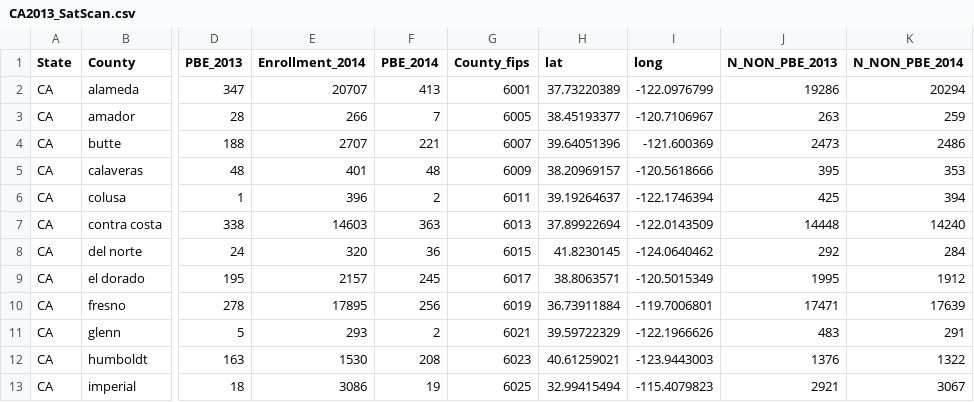
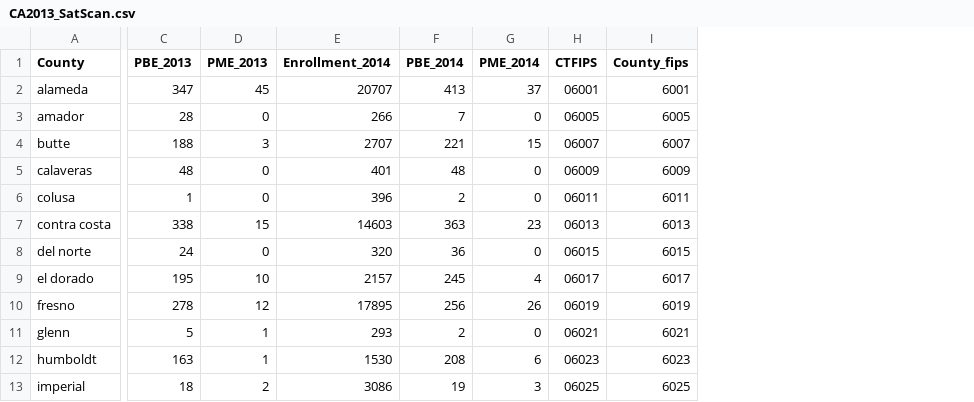
Before and after one commit to Rom1Garnier/NME, a CSV file: Data/CA2013_SatScan.csv, drawn as a sheet; only a part is shown, gaps mark what is left out; removed rows and columns are numbered as before the commit, all else as after; the diff names each change by its address in the sheet, - before the commit and + after, or states it on an @@ line.

```diff
--- a/Data/CA2013_SatScan.csv
+++ b/Data/CA2013_SatScan.csv
-column A (State), rows 2-13: all CA
+column D (PME_2013), rows 2-13: 45 | 0 | 3 | 0 | 0 | 15 | 0 | 10 | 12 | 1 | 1 | 2
+column G (PME_2014), rows 2-13: 37 | 0 | 15 | 0 | 0 | 23 | 0 | 4 | 26 | 0 | 6 | 3
+column H (CTFIPS), rows 2-13: 06001 | 06005 | 06007 | 06009 | 06011 | 06013 | 06015 | 06017 | 06019 | 06021 | 06023 | 06025
-column H (lat), rows 2-13: 37.73220389 | 38.45193377 | 39.64051396 | 38.20969157 | 39.19264637 | 37.89922694 | 41.8230145 | 38.8063571 | 36.73911884 | 39.59722329 | 40.61259021 | 32.99415494
-column I (long), rows 2-13: -122.0976799 | -120.7106967 | -121.600369 | -120.5618666 | -122.1746394 | -122.0143509 | -124.0640462 | -120.5015349 | -119.7006801 | -122.1966626 | -123.9443003 | -115.4079823
-column J (N_NON_PBE_2013), rows 2-13: 19286 | 263 | 2473 | 395 | 425 | 14448 | 292 | 1995 | 17471 | 483 | 1376 | 2921
-column K (N_NON_PBE_2014), rows 2-13: 20294 | 259 | 2486 | 353 | 394 | 14240 | 284 | 1912 | 17639 | 291 | 1322 | 3067
```
Also changed, not shown: Data/CA2015_SatScan.csv, Data/CT_SatScan.csv, 1 other file.
